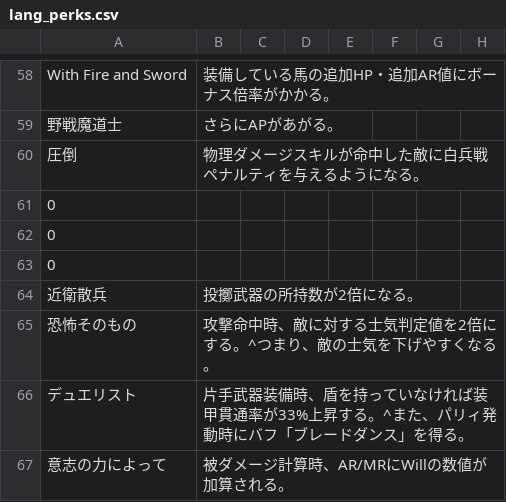
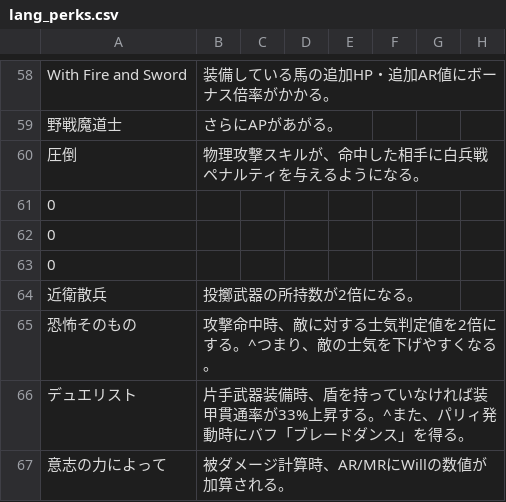
Before and after one commit to TokyoHuskarl/DIS_Legacy_core, a CSV file: source/Languages/jp/lang_perks.csv, drawn as a sheet; only a part is shown, gaps mark what is left out; the diff names each change by its address in the sheet, - before the commit and + after, or states it on an @@ line.

```diff
--- a/source/Languages/jp/lang_perks.csv
+++ b/source/Languages/jp/lang_perks.csv
-B60: 物理ダメージスキルが命中した敵に白兵戦ペナルティを与えるようになる。
+B60: 物理攻撃スキルが、命中した相手に白兵戦ペナルティを与えるようになる。
```
Also changed, not shown: source/Modules/Legacy/Data/data_minions.csv, 5 other files.
